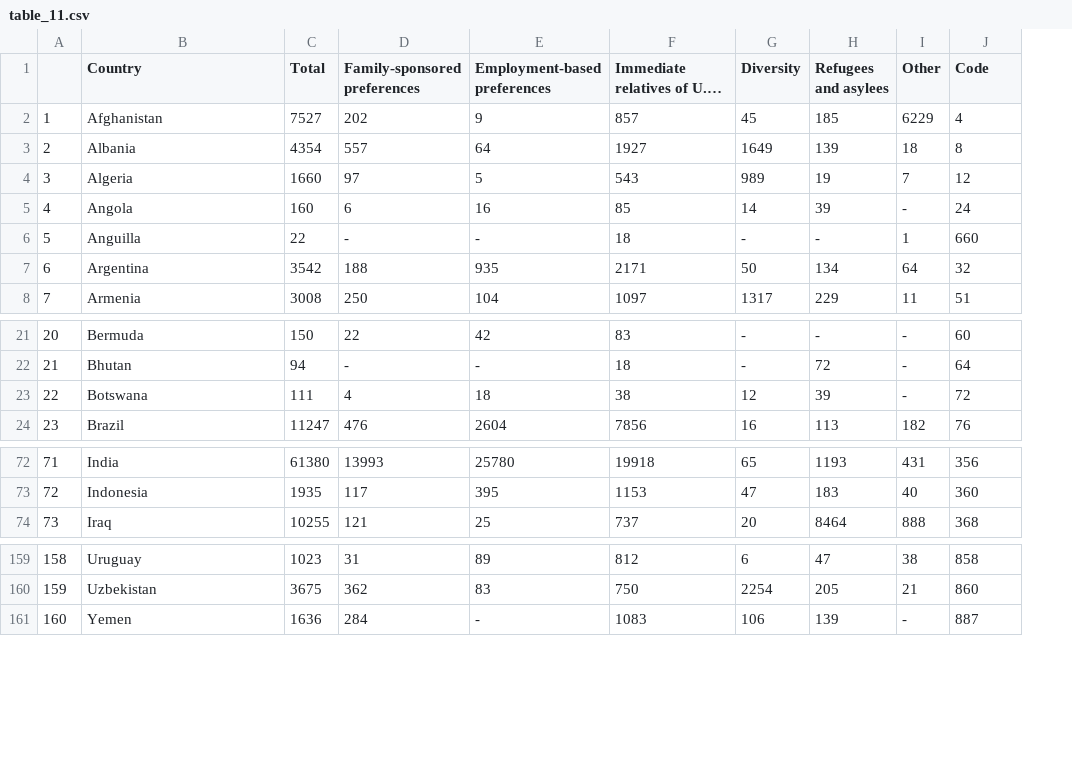
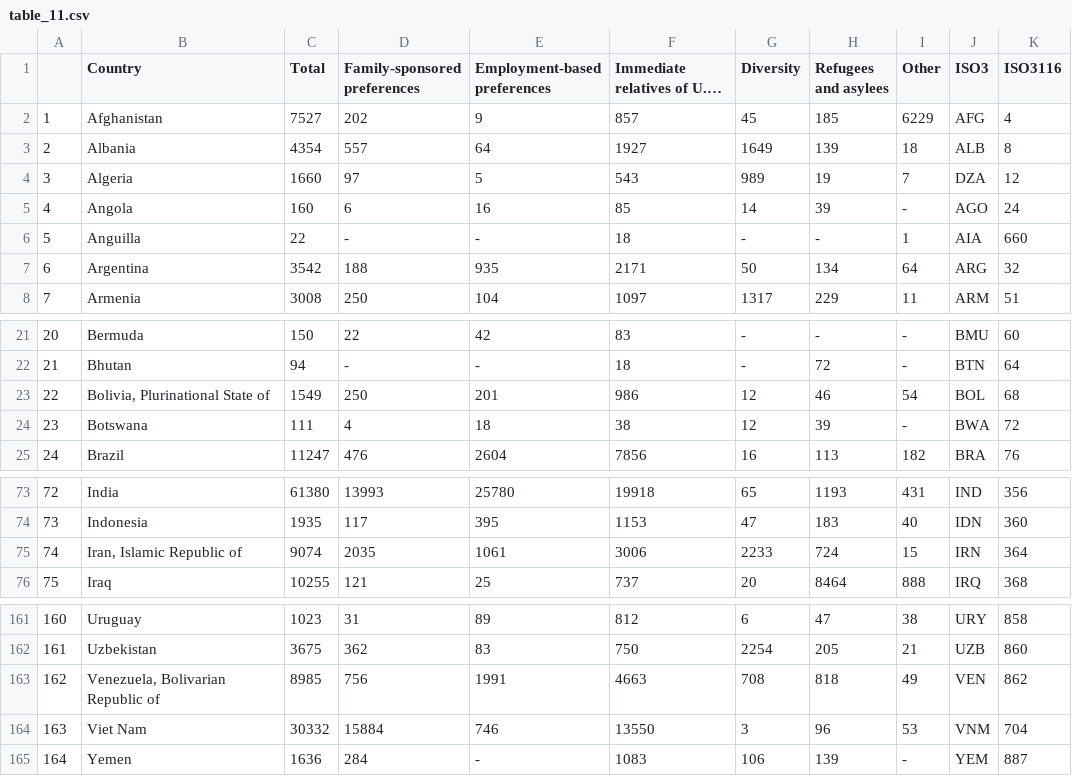
Before and after one commit to dharsh90/immigration-viz, a CSV file: data/prep/table_11.csv, drawn as a sheet; only a part is shown, gaps mark what is left out; long unchanged cells end in …; addresses are those after the commit; the diff names each change by its address in the sheet, - before the commit and + after, or states it on an @@ line.

```diff
--- a/data/prep/table_11.csv
+++ b/data/prep/table_11.csv
+column J (ISO3), rows 2-8: AFG | ALB | DZA | AGO | AIA | ARG | ARM; rows 21-22: BMU | BTN; rows 24-25: BWA | BRA; rows 73-74: IND | IDN; row 76: IRQ; rows 161-162: URY | UZB; row 165: YEM
-K1: Code
+K1: ISO3116
+row 23: 22 | Bolivia, Plurinational State of | 1549 | 250 | 201 | 986 | 12 | 46 | 54 | BOL | 68
@@ column A renumbered from row 24 down @@
+row 75: 74 | Iran, Islamic Republic of | 9074 | 2035 | 1061 | 3006 | 2233 | 724 | 15 | IRN | 364
+row 163: 162 | Venezuela, Bolivarian Republic of | 8985 | 756 | 1991 | 4663 | 708 | 818 | 49 | VEN | 862
+row 164: 163 | Viet Nam | 30332 | 15884 | 746 | 13550 | 3 | 96 | 53 | VNM | 704
```
Also changed, not shown: data/prep/table_12.csv, data/prep/table_2.csv, 5 other files.
